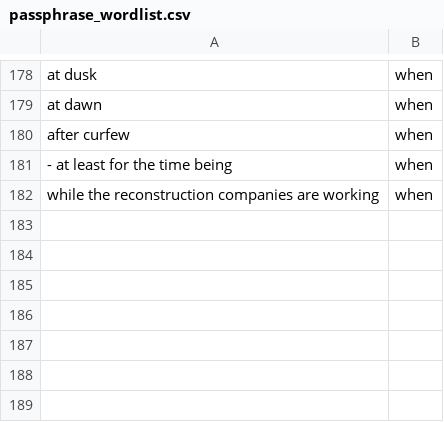
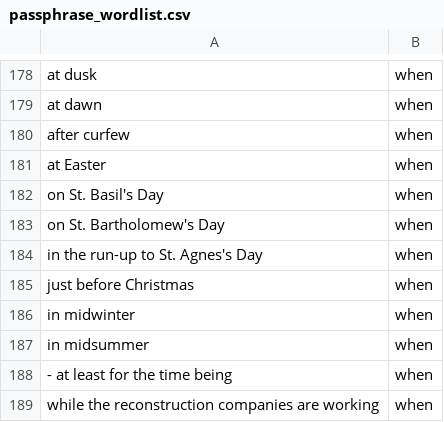
Before and after one commit to 4026/double-cross, a CSV file: src/Four026/CabinetBundle/Resources/config/passphrase_wordlist.csv, drawn as a sheet; only a part is shown, gaps mark what is left out.

```diff
--- a/src/Four026/CabinetBundle/Resources/config/passphrase_wordlist.csv
+++ b/src/Four026/CabinetBundle/Resources/config/passphrase_wordlist.csv
@@ -180,2 +180,9 @@ at dawn,when
 after curfew,when
+at Easter,when
+on St. Basil's Day,when
+on St. Bartholomew's Day,when
+in the run-up to St. Agnes's Day,when
+just before Christmas,when
+in midwinter,when
+in midsummer,when
 - at least for the time being,when
```
Also changed, not shown: 10 other files.
